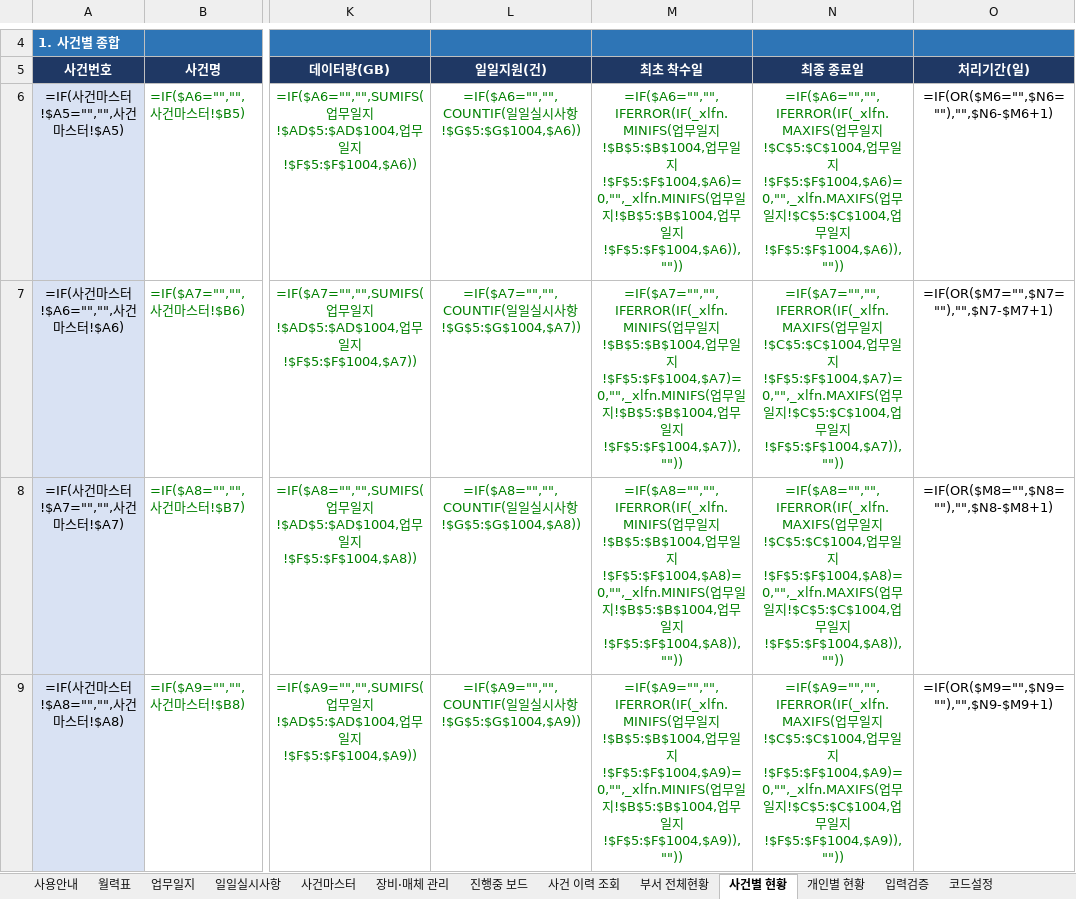
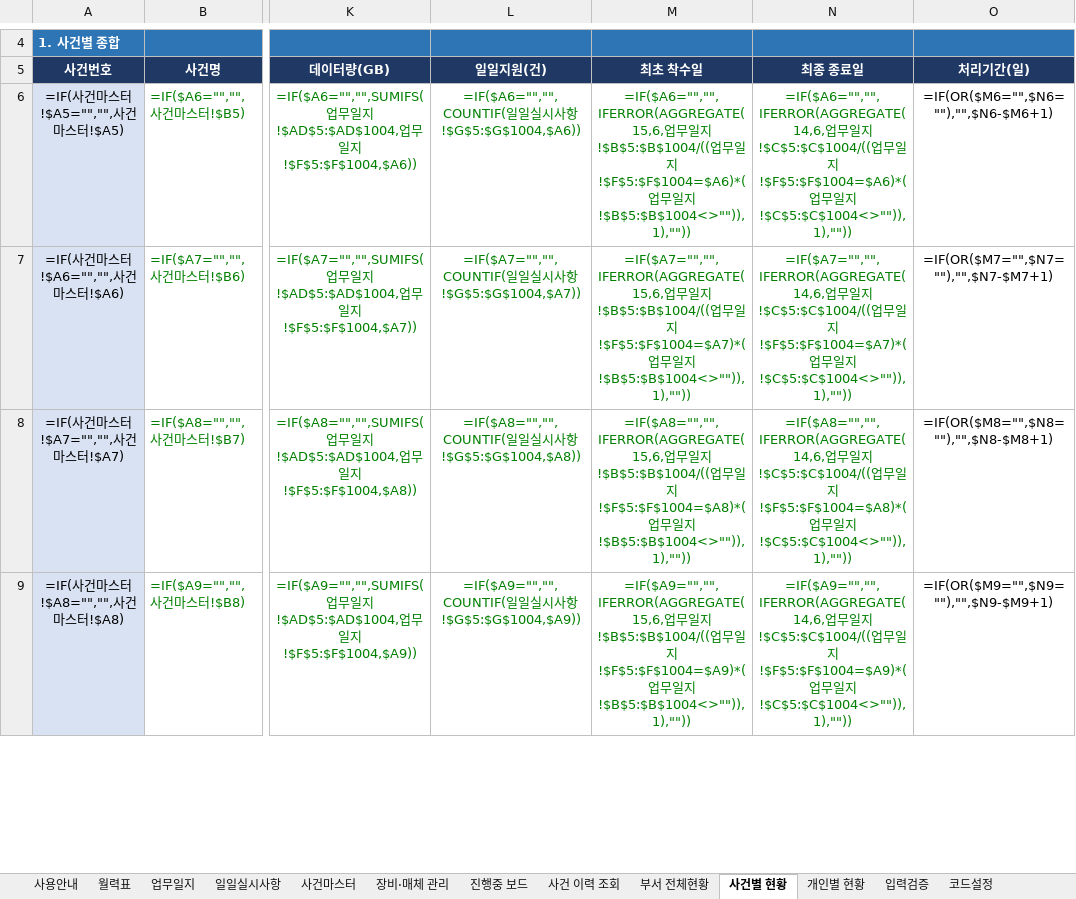
Before and after one commit to Codean-k/live-trade, an Excel workbook: 업무일지/부서_업무일지_v3.xlsx, sheet 사건별 현황, drawn as a sheet; only a part is shown, gaps mark what is left out; values as stored, in another font and other column widths than the file's, no borders; formulas without a stored value are shown as written; conditional formats not drawn; the diff covers the shown part only; the diff names each change by its address in the sheet, - before the commit and + after, or states it on an @@ line.

```diff
--- a/업무일지/부서_업무일지_v3.xlsx (sheet 사건별 현황)
+++ b/업무일지/부서_업무일지_v3.xlsx (sheet 사건별 현황)
-M6 (최초 착수일): =IF($A6="","",IFERROR(IF(_xlfn.MINIFS(업무일지!$B$5:$B$1004,업무일지!$F$5:$F$1004,$A6)=0,"",_xlfn.MINIFS(업무일지!$B$5:$B$1004,업무일지!$F$5:$F$1004,$A6)),""))
+M6 (최초 착수일): =IF($A6="","",IFERROR(AGGREGATE(15,6,업무일지!$B$5:$B$1004/((업무일지!$F$5:$F$1004=$A6)*(업무일지!$B$5:$B$1004<>"")),1),""))
-N6 (최종 종료일): =IF($A6="","",IFERROR(IF(_xlfn.MAXIFS(업무일지!$C$5:$C$1004,업무일지!$F$5:$F$1004,$A6)=0,"",_xlfn.MAXIFS(업무일지!$C$5:$C$1004,업무일지!$F$5:$F$1004,$A6)),""))
+N6 (최종 종료일): =IF($A6="","",IFERROR(AGGREGATE(14,6,업무일지!$C$5:$C$1004/((업무일지!$F$5:$F$1004=$A6)*(업무일지!$C$5:$C$1004<>"")),1),""))
-M7 (최초 착수일): =IF($A7="","",IFERROR(IF(_xlfn.MINIFS(업무일지!$B$5:$B$1004,업무일지!$F$5:$F$1004,$A7)=0,"",_xlfn.MINIFS(업무일지!$B$5:$B$1004,업무일지!$F$5:$F$1004,$A7)),""))
+M7 (최초 착수일): =IF($A7="","",IFERROR(AGGREGATE(15,6,업무일지!$B$5:$B$1004/((업무일지!$F$5:$F$1004=$A7)*(업무일지!$B$5:$B$1004<>"")),1),""))
-N7 (최종 종료일): =IF($A7="","",IFERROR(IF(_xlfn.MAXIFS(업무일지!$C$5:$C$1004,업무일지!$F$5:$F$1004,$A7)=0,"",_xlfn.MAXIFS(업무일지!$C$5:$C$1004,업무일지!$F$5:$F$1004,$A7)),""))
+N7 (최종 종료일): =IF($A7="","",IFERROR(AGGREGATE(14,6,업무일지!$C$5:$C$1004/((업무일지!$F$5:$F$1004=$A7)*(업무일지!$C$5:$C$1004<>"")),1),""))
-M8 (최초 착수일): =IF($A8="","",IFERROR(IF(_xlfn.MINIFS(업무일지!$B$5:$B$1004,업무일지!$F$5:$F$1004,$A8)=0,"",_xlfn.MINIFS(업무일지!$B$5:$B$1004,업무일지!$F$5:$F$1004,$A8)),""))
+M8 (최초 착수일): =IF($A8="","",IFERROR(AGGREGATE(15,6,업무일지!$B$5:$B$1004/((업무일지!$F$5:$F$1004=$A8)*(업무일지!$B$5:$B$1004<>"")),1),""))
-N8 (최종 종료일): =IF($A8="","",IFERROR(IF(_xlfn.MAXIFS(업무일지!$C$5:$C$1004,업무일지!$F$5:$F$1004,$A8)=0,"",_xlfn.MAXIFS(업무일지!$C$5:$C$1004,업무일지!$F$5:$F$1004,$A8)),""))
+N8 (최종 종료일): =IF($A8="","",IFERROR(AGGREGATE(14,6,업무일지!$C$5:$C$1004/((업무일지!$F$5:$F$1004=$A8)*(업무일지!$C$5:$C$1004<>"")),1),""))
-M9 (최초 착수일): =IF($A9="","",IFERROR(IF(_xlfn.MINIFS(업무일지!$B$5:$B$1004,업무일지!$F$5:$F$1004,$A9)=0,"",_xlfn.MINIFS(업무일지!$B$5:$B$1004,업무일지!$F$5:$F$1004,$A9)),""))
+M9 (최초 착수일): =IF($A9="","",IFERROR(AGGREGATE(15,6,업무일지!$B$5:$B$1004/((업무일지!$F$5:$F$1004=$A9)*(업무일지!$B$5:$B$1004<>"")),1),""))
-N9 (최종 종료일): =IF($A9="","",IFERROR(IF(_xlfn.MAXIFS(업무일지!$C$5:$C$1004,업무일지!$F$5:$F$1004,$A9)=0,"",_xlfn.MAXIFS(업무일지!$C$5:$C$1004,업무일지!$F$5:$F$1004,$A9)),""))
+N9 (최종 종료일): =IF($A9="","",IFERROR(AGGREGATE(14,6,업무일지!$C$5:$C$1004/((업무일지!$F$5:$F$1004=$A9)*(업무일지!$C$5:$C$1004<>"")),1),""))
```
Also changed, not shown: 112 edited cells elsewhere in this sheet, sheet 업무일지, sheet 사건마스터, sheet 진행중 보드, sheet 사건 이력 조회, hidden cells.
